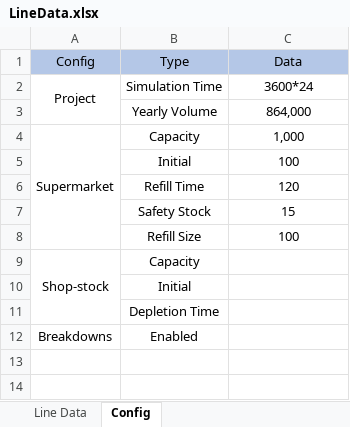
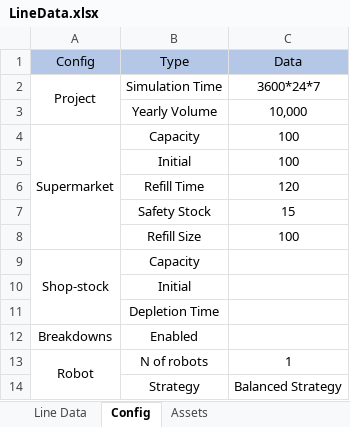
Before and after one commit to anasselhoud/PRODynamics, an Excel workbook: LineData.xlsx, sheet Config, drawn as a sheet; values as stored, in another font and other column widths than the file's, no borders; the diff names each change by its address in the sheet, - before the commit and + after, or states it on an @@ line.

```diff
--- a/LineData.xlsx (sheet Config)
+++ b/LineData.xlsx (sheet Config)
+sheet tab: Assets
-C2: 3600*24
+C2: 3600*24*7
-C3: 864,000
+C3: 10,000
-C4: 1,000
+C4: 100
+row 13: Robot | N of robots | 1
+row 14:  | Strategy | Balanced Strategy
```
Also changed, not shown: sheet Line Data, 23 other files.
